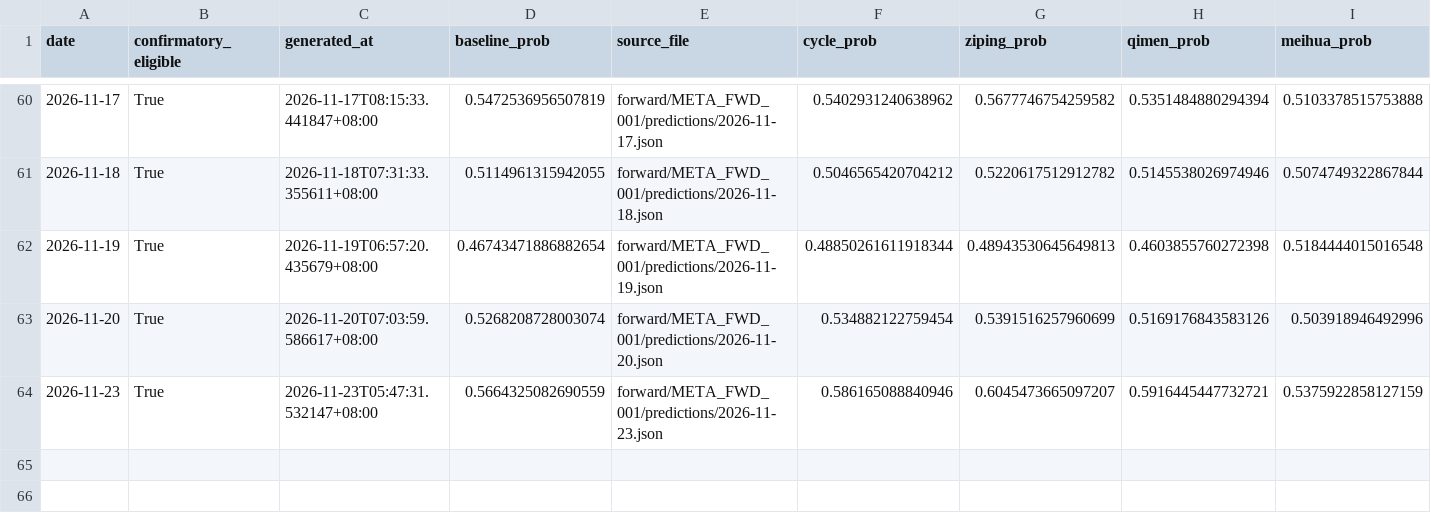
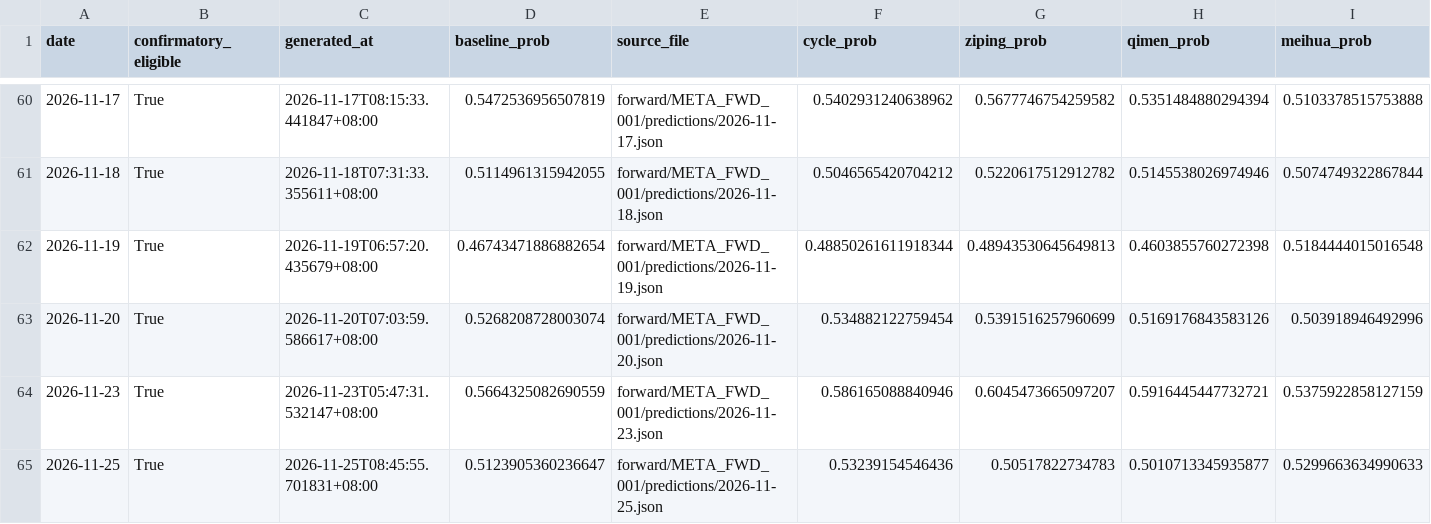
Before and after one commit to RuthlessCreature/MetaAlpha, a CSV file: forward/META_FWD_001/status/settled_predictions.csv, drawn as a sheet; only a part is shown, gaps mark what is left out; rows hold the shown columns only; the diff names each change by its address in the sheet, - before the commit and + after, or states it on an @@ line.

```diff
--- a/forward/META_FWD_001/status/settled_predictions.csv
+++ b/forward/META_FWD_001/status/settled_predictions.csv
+row 65: 2026-11-25 | True | 2026-11-25T08:45:55.701831+08:00 | 0.5123905360236647 | forward/META_FWD_001/predictions/2026-11-25.json | 0.53239154546436 | 0.50517822734783 | 0.5010713345935877 | 0.5299663634990633
```
Also changed, not shown: 3 other files.
